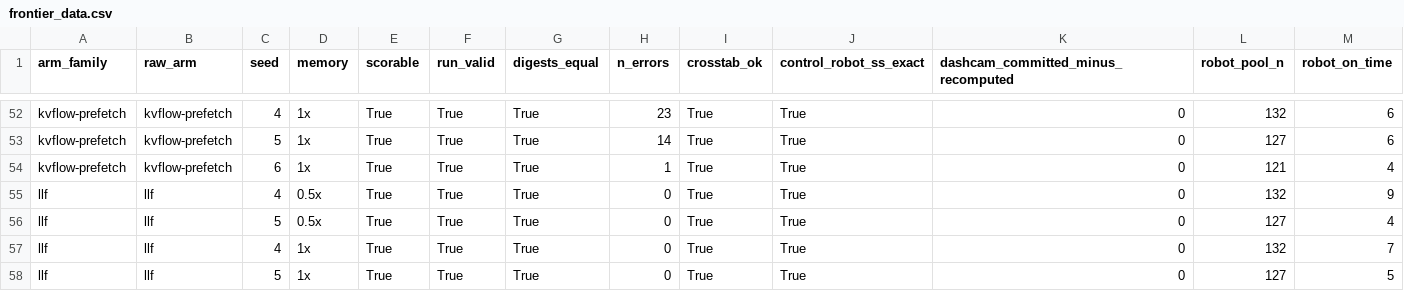
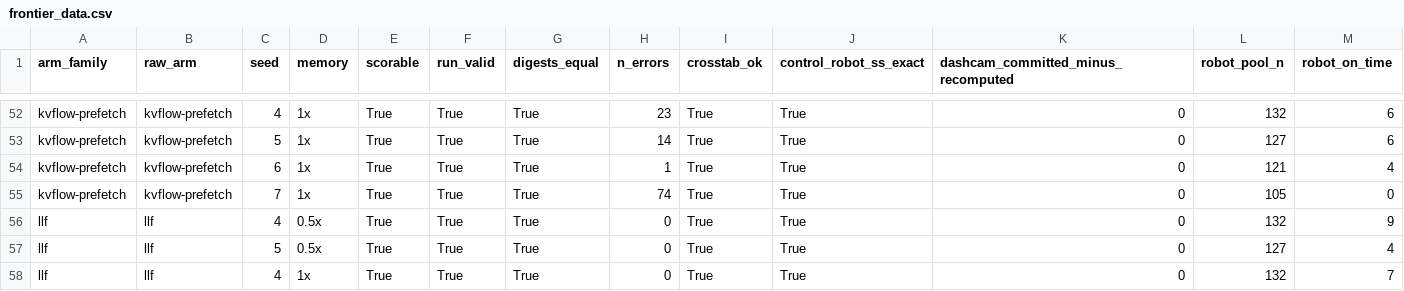
Before and after one commit to nesl/fm-switching, a CSV file: reports/figures/frontier_data.csv, drawn as a sheet; only a part is shown, gaps mark what is left out; the shorter side is filled out with more unchanged rows; rows hold the shown columns only; the diff names each change by its address in the sheet, - before the commit and + after, or states it on an @@ line.

```diff
--- a/reports/figures/frontier_data.csv
+++ b/reports/figures/frontier_data.csv
+row 55: kvflow-prefetch | kvflow-prefetch | 7 | 1x | True | True | True | 74 | True | True | 0 | 105 | 0
```
Also changed, not shown: 9 other files.
